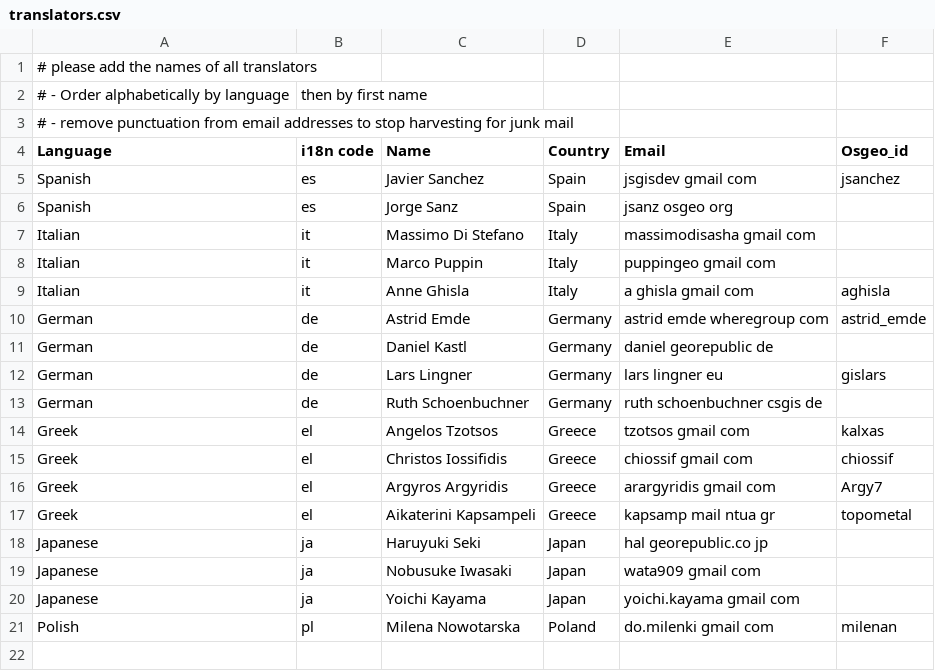
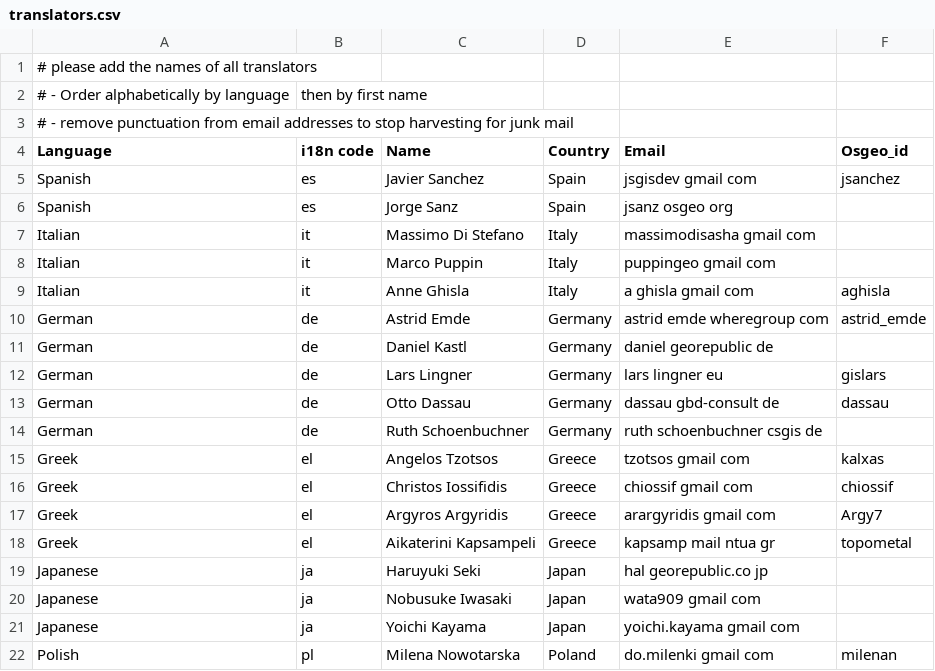
Before and after one commit to ycheng1947/osgeolive-git-mirror, a CSV file: livedvd/gisvm/trunk/doc/translators.csv, drawn as a sheet.

Commit message:
added dassau to translator list

```diff
--- a/livedvd/gisvm/trunk/doc/translators.csv
+++ b/livedvd/gisvm/trunk/doc/translators.csv
@@ -12,2 +12,3 @@ German,de,Daniel Kastl,Germany,daniel georepublic de,
 German,de,Lars Lingner,Germany,lars lingner eu,gislars
+German,de,Otto Dassau,Germany,dassau gbd-consult de,dassau
 German,de,Ruth Schoenbuchner,Germany,ruth schoenbuchner csgis de,
```
